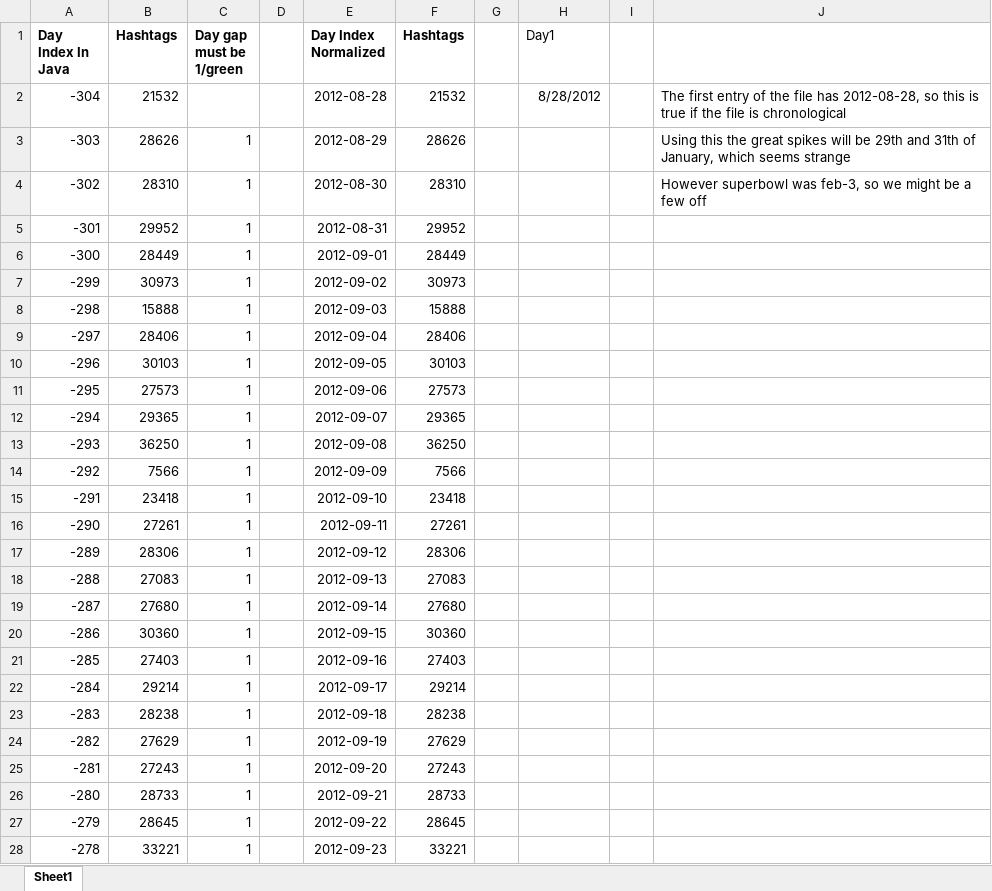
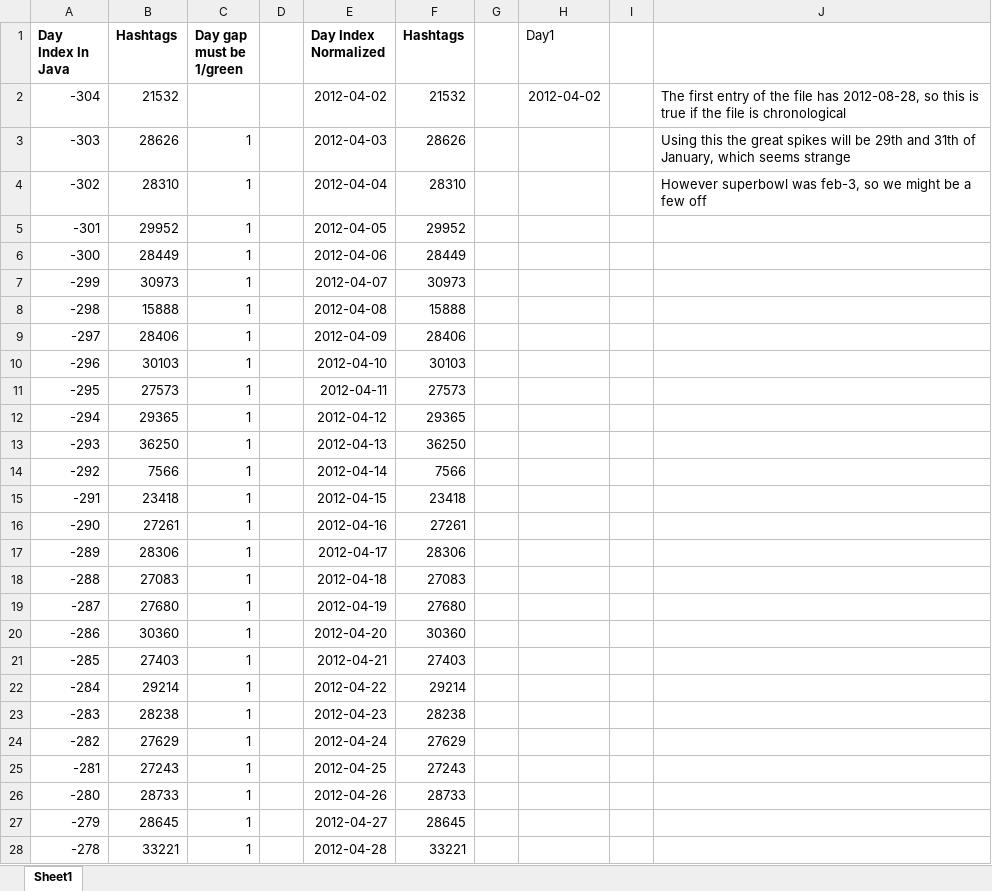
Before and after one commit to Zeldon/BigData_Class, an Excel workbook: Analysis/HashtagsPerDay.xlsx, sheet Sheet1, drawn as a sheet; only a part is shown; values as stored, in another font and other column widths than the file's, no borders; charts and pictures and conditional formats not drawn; the diff covers the shown part only; the diff names each change by its address in the sheet, - before the commit and + after, or states it on an @@ line.

```diff
--- a/Analysis/HashtagsPerDay.xlsx (sheet Sheet1)
+++ b/Analysis/HashtagsPerDay.xlsx (sheet Sheet1)
-E2 (Day Index Normalized): 2012-08-28
+E2 (Day Index Normalized): 2012-04-02
-H2 (Day1): 8/28/2012
+H2 (Day1): 2012-04-02
-E3 (Day Index Normalized): 2012-08-29
+E3 (Day Index Normalized): 2012-04-03
-E4 (Day Index Normalized): 2012-08-30
+E4 (Day Index Normalized): 2012-04-04
-E5 (Day Index Normalized): 2012-08-31
+E5 (Day Index Normalized): 2012-04-05
-E6 (Day Index Normalized): 2012-09-01
+E6 (Day Index Normalized): 2012-04-06
-E7 (Day Index Normalized): 2012-09-02
+E7 (Day Index Normalized): 2012-04-07
-E8 (Day Index Normalized): 2012-09-03
+E8 (Day Index Normalized): 2012-04-08
-E9 (Day Index Normalized): 2012-09-04
+E9 (Day Index Normalized): 2012-04-09
-E10 (Day Index Normalized): 2012-09-05
+E10 (Day Index Normalized): 2012-04-10
-E11 (Day Index Normalized): 2012-09-06
+E11 (Day Index Normalized): 2012-04-11
-E12 (Day Index Normalized): 2012-09-07
+E12 (Day Index Normalized): 2012-04-12
-E13 (Day Index Normalized): 2012-09-08
+E13 (Day Index Normalized): 2012-04-13
-E14 (Day Index Normalized): 2012-09-09
+E14 (Day Index Normalized): 2012-04-14
-E15 (Day Index Normalized): 2012-09-10
+E15 (Day Index Normalized): 2012-04-15
-E16 (Day Index Normalized): 2012-09-11
+E16 (Day Index Normalized): 2012-04-16
-E17 (Day Index Normalized): 2012-09-12
+E17 (Day Index Normalized): 2012-04-17
-E18 (Day Index Normalized): 2012-09-13
+E18 (Day Index Normalized): 2012-04-18
-E19 (Day Index Normalized): 2012-09-14
+E19 (Day Index Normalized): 2012-04-19
-E20 (Day Index Normalized): 2012-09-15
+E20 (Day Index Normalized): 2012-04-20
-E21 (Day Index Normalized): 2012-09-16
+E21 (Day Index Normalized): 2012-04-21
-E22 (Day Index Normalized): 2012-09-17
+E22 (Day Index Normalized): 2012-04-22
-E23 (Day Index Normalized): 2012-09-18
+E23 (Day Index Normalized): 2012-04-23
-E24 (Day Index Normalized): 2012-09-19
+E24 (Day Index Normalized): 2012-04-24
-E25 (Day Index Normalized): 2012-09-20
+E25 (Day Index Normalized): 2012-04-25
-E26 (Day Index Normalized): 2012-09-21
+E26 (Day Index Normalized): 2012-04-26
-E27 (Day Index Normalized): 2012-09-22
+E27 (Day Index Normalized): 2012-04-27
-E28 (Day Index Normalized): 2012-09-23
+E28 (Day Index Normalized): 2012-04-28
```
Also changed, not shown: 342 edited cells elsewhere in this sheet, charts or pictures.
